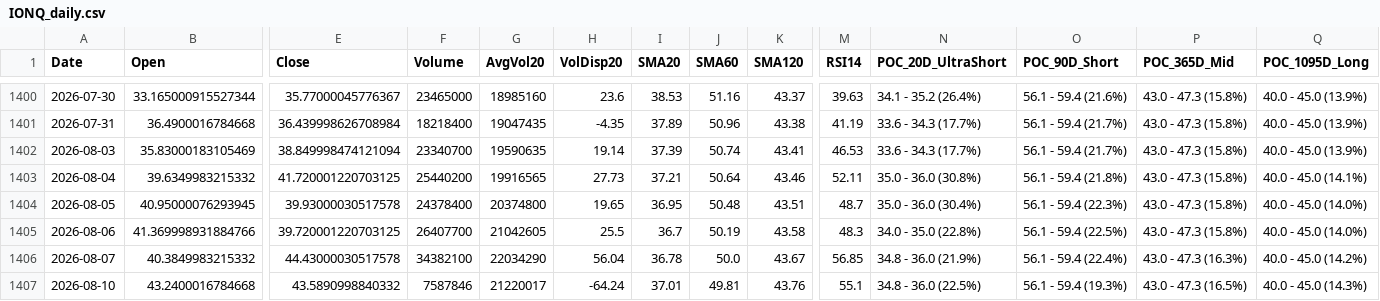
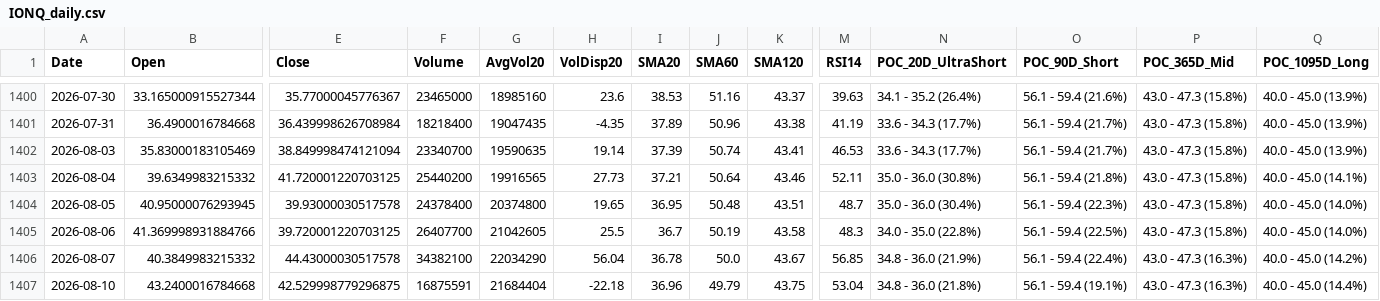
Before and after one commit to Junwoo-Genius/market-snapshot, a CSV file: public/csv/IONQ_daily.csv, drawn as a sheet; only a part is shown, gaps mark what is left out; the diff names each change by its address in the sheet, - before the commit and + after, or states it on an @@ line.

```diff
--- a/public/csv/IONQ_daily.csv
+++ b/public/csv/IONQ_daily.csv
-E1407 (Close): 43.5890998840332
+E1407 (Close): 42.529998779296875
-F1407 (Volume): 7587846
+F1407 (Volume): 16875591
-G1407 (AvgVol20): 21220017
+G1407 (AvgVol20): 21684404
-H1407 (VolDisp20): -64.24
+H1407 (VolDisp20): -22.18
-I1407 (SMA20): 37.01
+I1407 (SMA20): 36.96
-J1407 (SMA60): 49.81
+J1407 (SMA60): 49.79
-K1407 (SMA120): 43.76
+K1407 (SMA120): 43.75
-M1407 (RSI14): 55.1
+M1407 (RSI14): 53.04
-N1407 (POC_20D_UltraShort): 34.8 - 36.0 (22.5%)
+N1407 (POC_20D_UltraShort): 34.8 - 36.0 (21.8%)
-O1407 (POC_90D_Short): 56.1 - 59.4 (19.3%)
+O1407 (POC_90D_Short): 56.1 - 59.4 (19.1%)
-P1407 (POC_365D_Mid): 43.0 - 47.3 (16.5%)
+P1407 (POC_365D_Mid): 43.0 - 47.3 (16.3%)
-Q1407 (POC_1095D_Long): 40.0 - 45.0 (14.3%)
+Q1407 (POC_1095D_Long): 40.0 - 45.0 (14.4%)
```
Also changed, not shown: public/csv/ASTS_daily.csv, public/csv/CRCL_daily.csv, 26 other files.
